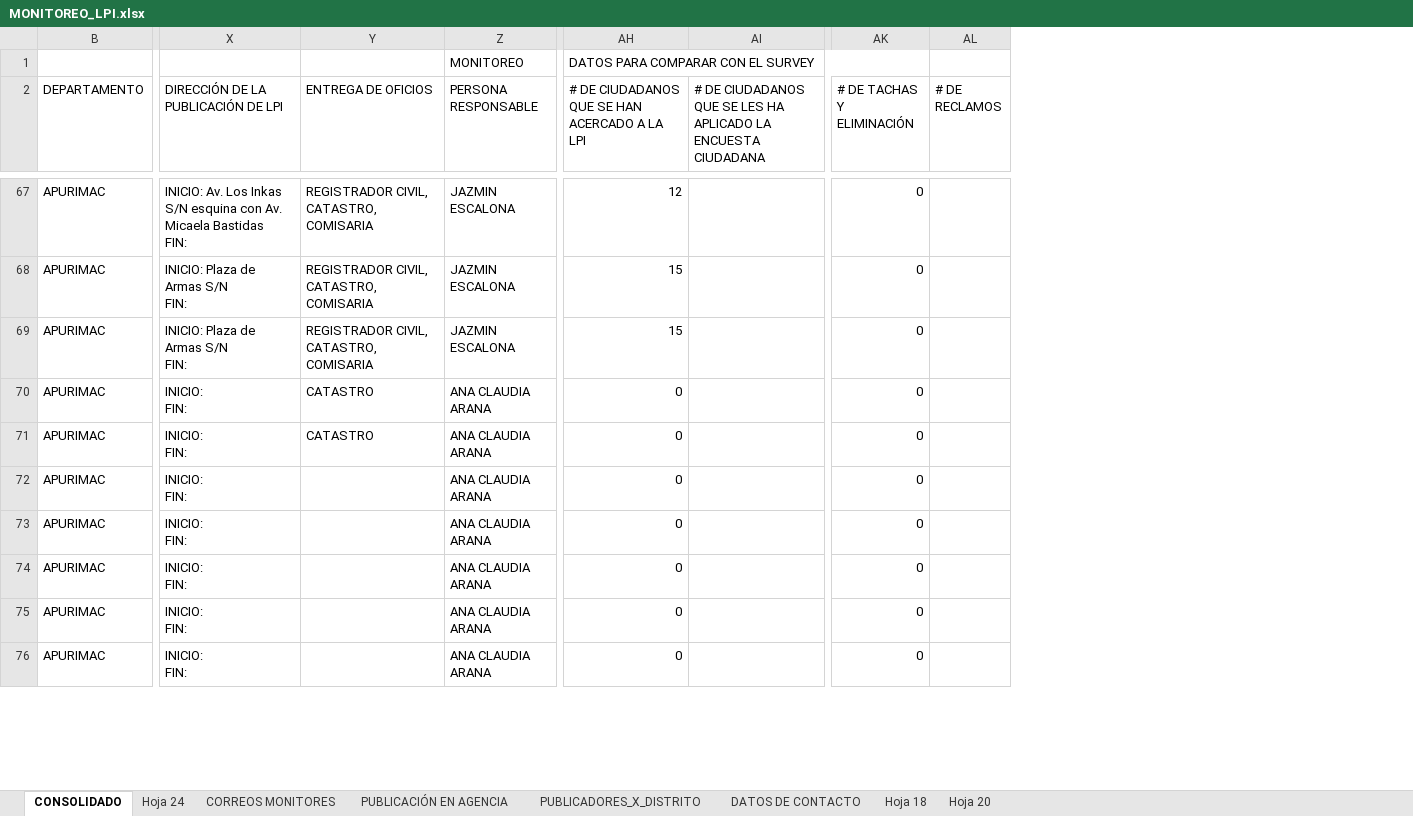
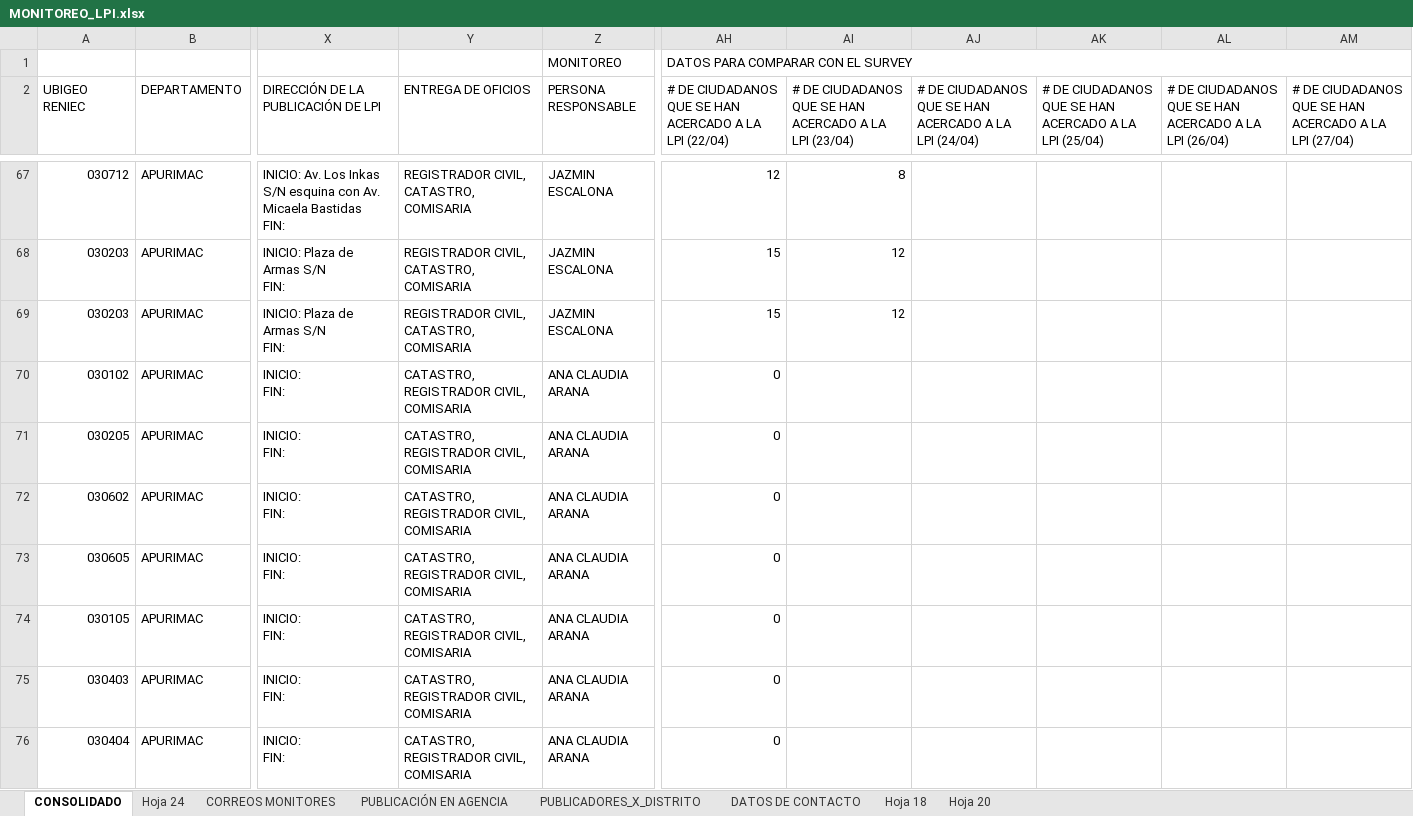
Before and after one commit to riegagabriel/lpi2026-dashboard, an Excel workbook: MONITOREO_LPI.xlsx, sheet CONSOLIDADO, drawn as a sheet; only a part is shown, gaps mark what is left out; values as stored, in another font and other column widths than the file's, no cell formats; charts and pictures and table styles not drawn; removed rows and columns are numbered as before the commit, all else as after; the diff covers the shown part only; the diff names each change by its address in the sheet, - before the commit and + after, or states it on an @@ line.

Commit message:
Add files via upload

```diff
--- a/MONITOREO_LPI.xlsx (sheet CONSOLIDADO)
+++ b/MONITOREO_LPI.xlsx (sheet CONSOLIDADO)
@@ column A (UBIGEO RENIEC) unhidden, rows 67-76: 030712 | 030203 | 030203 | 030102 | 030205 | 030602 | 030605 | 030105 | 030403 | 030404 @@
-column AI, row 2: # DE CIUDADANOS QUE SE LES HA APLICADO LA ENCUESTA CIUDADANA
+column AI, row 2: # DE CIUDADANOS QUE SE HAN ACERCADO A LA LPI (23/04); rows 67-69: 8 | 12 | 12
+column AJ, row 2: # DE CIUDADANOS QUE SE HAN ACERCADO A LA LPI (24/04)
+column AK, row 2: # DE CIUDADANOS QUE SE HAN ACERCADO A LA LPI (25/04)
+column AL, row 2: # DE CIUDADANOS QUE SE HAN ACERCADO A LA LPI (26/04)
+column AM, row 2: # DE CIUDADANOS QUE SE HAN ACERCADO A LA LPI (27/04)
-column AK (# DE TACHAS Y ELIMINACIÓN), rows 67-76: all 0
-column AL (# DE RECLAMOS), empty
-AH2: …LA LPI
+AH2: …LA LPI (22/04)
-Y70:Y71 (ENTREGA DE OFICIOS): CATASTRO
+Y70:Y71 (ENTREGA DE OFICIOS): CATASTRO, REGISTRADOR CIVIL, COMISARIA
-Y72:Y76 (ENTREGA DE OFICIOS): (empty)
+Y72:Y76 (ENTREGA DE OFICIOS): CATASTRO, REGISTRADOR CIVIL, COMISARIA
```
Also changed, not shown: 56 edited cells elsewhere in this sheet, cell formats.
